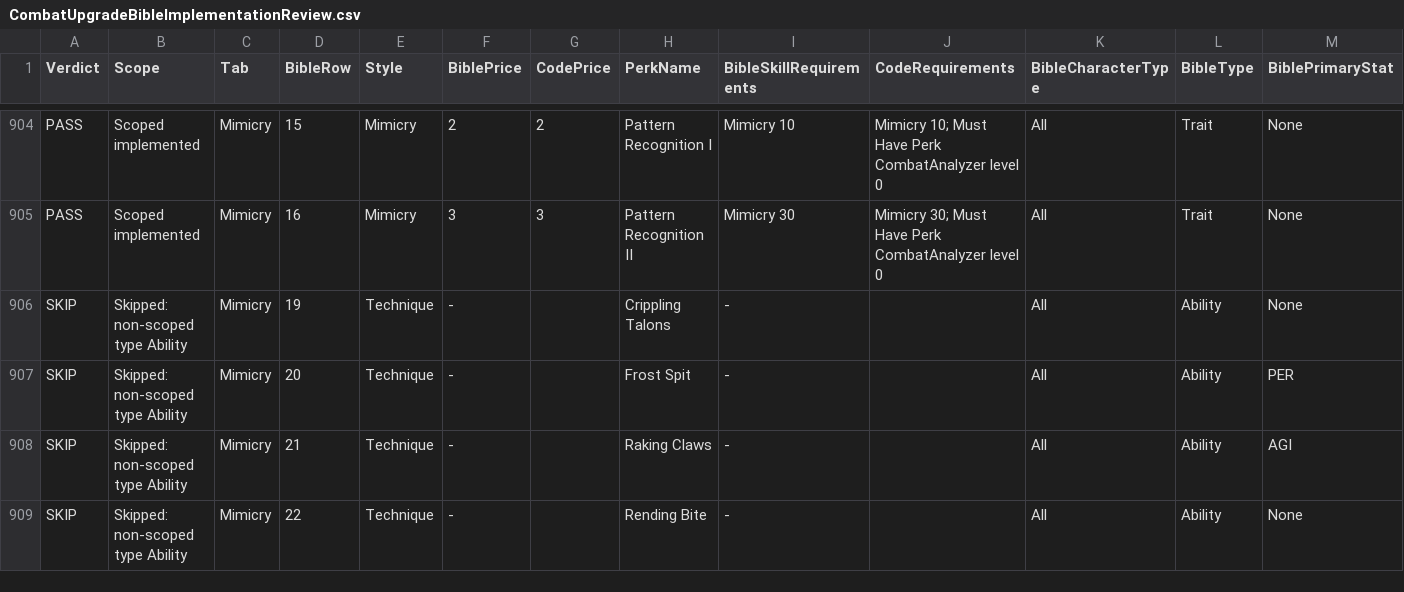
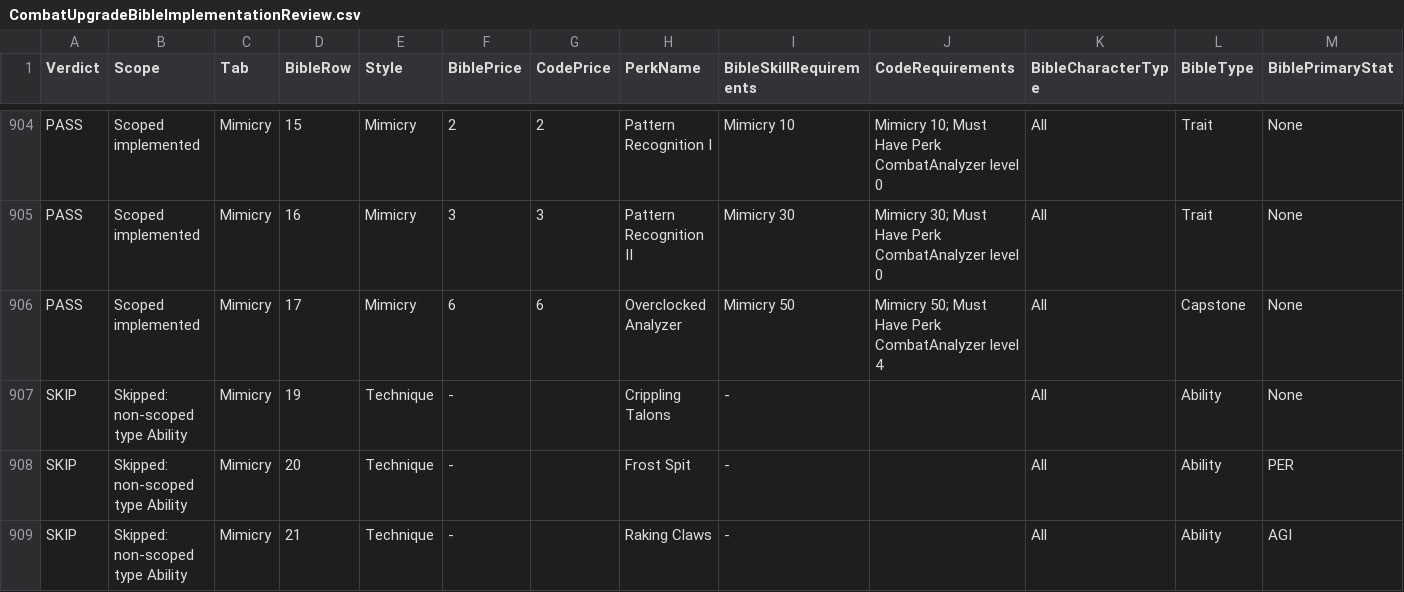
Before and after one commit to zunath/SWLOR_NWN, a CSV file: SWLOR.Game.Server/Readmes/CombatUpgradeBibleImplementationReview.csv, drawn as a sheet; only a part is shown, gaps mark what is left out; the shorter side is filled out with more unchanged rows; rows hold the shown columns only; the diff names each change by its address in the sheet, - before the commit and + after, or states it on an @@ line.

```diff
--- a/SWLOR.Game.Server/Readmes/CombatUpgradeBibleImplementationReview.csv
+++ b/SWLOR.Game.Server/Readmes/CombatUpgradeBibleImplementationReview.csv
+row 906: PASS | Scoped implemented | Mimicry | 17 | Mimicry | 6 | 6 | Overclocked Analyzer | Mimicry 50 | Mimicry 50; Must Have Perk CombatAnalyzer level 4 | All | Capstone | None
```
Also changed, not shown: SWLOR.Game.Server/Readmes/CombatUpgradeBiblePerkManifest.csv, 9 other files.
